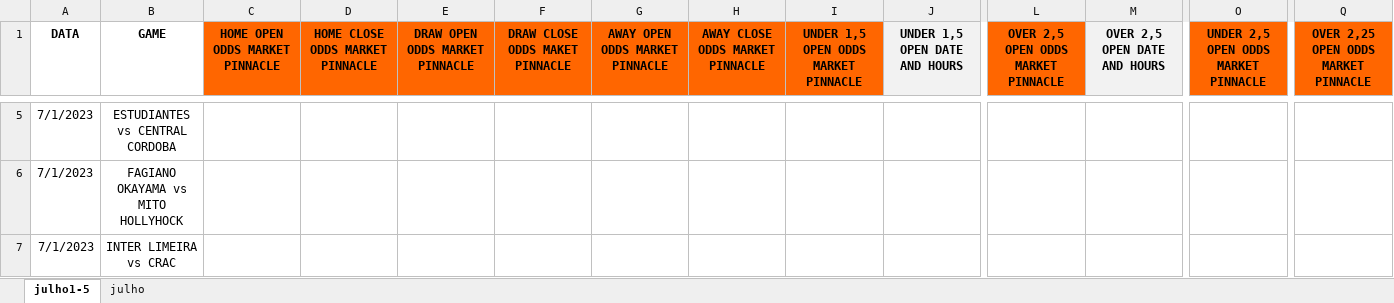
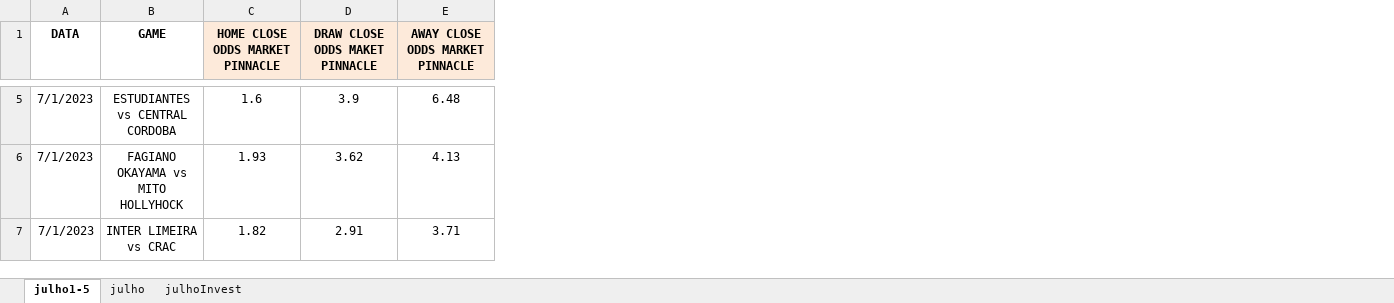
Before and after one commit to JardelLion/automationbet-matriz, an Excel workbook: tecnica_analise/2023/MATRIZ-FULL-2023.xlsx, sheet julho1-5, drawn as a sheet; only a part is shown, gaps mark what is left out; values as stored, in another font and other column widths than the file's, no borders; removed rows and columns are numbered as before the commit, all else as after; the diff covers the shown part only; the diff names each change by its address in the sheet, - before the commit and + after, or states it on an @@ line.

```diff
--- a/tecnica_analise/2023/MATRIZ-FULL-2023.xlsx (sheet julho1-5)
+++ b/tecnica_analise/2023/MATRIZ-FULL-2023.xlsx (sheet julho1-5)
+sheet tab: julhoInvest
-column C (HOME OPEN ODDS MARKET PINNACLE), empty
-column E (DRAW OPEN ODDS MARKET PINNACLE), empty
-column G (AWAY OPEN ODDS MARKET PINNACLE), empty
-column I, row 1: UNDER 1,5 OPEN ODDS MARKET PINNACLE
-column J (UNDER 1,5 OPEN DATE AND HOURS), empty
-column L, row 1: OVER 2,5 OPEN ODDS MARKET PINNACLE
-column M (OVER 2,5 OPEN DATE AND HOURS), empty
-column O, row 1: UNDER 2,5 OPEN ODDS MARKET PINNACLE
-column Q, row 1: OVER 2,25 OPEN ODDS MARKET PINNACLE
-C1 fill: #FF6600
+C1 fill: #FDEADA
-D1 fill: #FF6600
+D1 fill: #FDEADA
-E1 fill: #FF6600
+E1 fill: #FDEADA
-C5 (HOME CLOSE ODDS MARKET PINNACLE): (empty)
+C5 (HOME CLOSE ODDS MARKET PINNACLE): 1.6
-D5 (DRAW CLOSE ODDS MAKET PINNACLE): (empty)
+D5 (DRAW CLOSE ODDS MAKET PINNACLE): 3.9
-E5 (AWAY CLOSE ODDS MARKET PINNACLE): (empty)
+E5 (AWAY CLOSE ODDS MARKET PINNACLE): 6.48
-C6 (HOME CLOSE ODDS MARKET PINNACLE): (empty)
+C6 (HOME CLOSE ODDS MARKET PINNACLE): 1.93
-D6 (DRAW CLOSE ODDS MAKET PINNACLE): (empty)
+D6 (DRAW CLOSE ODDS MAKET PINNACLE): 3.62
-E6 (AWAY CLOSE ODDS MARKET PINNACLE): (empty)
+E6 (AWAY CLOSE ODDS MARKET PINNACLE): 4.13
-C7 (HOME CLOSE ODDS MARKET PINNACLE): (empty)
+C7 (HOME CLOSE ODDS MARKET PINNACLE): 1.82
-D7 (DRAW CLOSE ODDS MAKET PINNACLE): (empty)
+D7 (DRAW CLOSE ODDS MAKET PINNACLE): 2.91
-E7 (AWAY CLOSE ODDS MARKET PINNACLE): (empty)
+E7 (AWAY CLOSE ODDS MARKET PINNACLE): 3.71
```
Also changed, not shown: 1 removed row, 175 edited cells and cell formats elsewhere in this sheet, sheet julho, tecnica_analise/2023/MATRIZ.xlsx, 5 other files.
